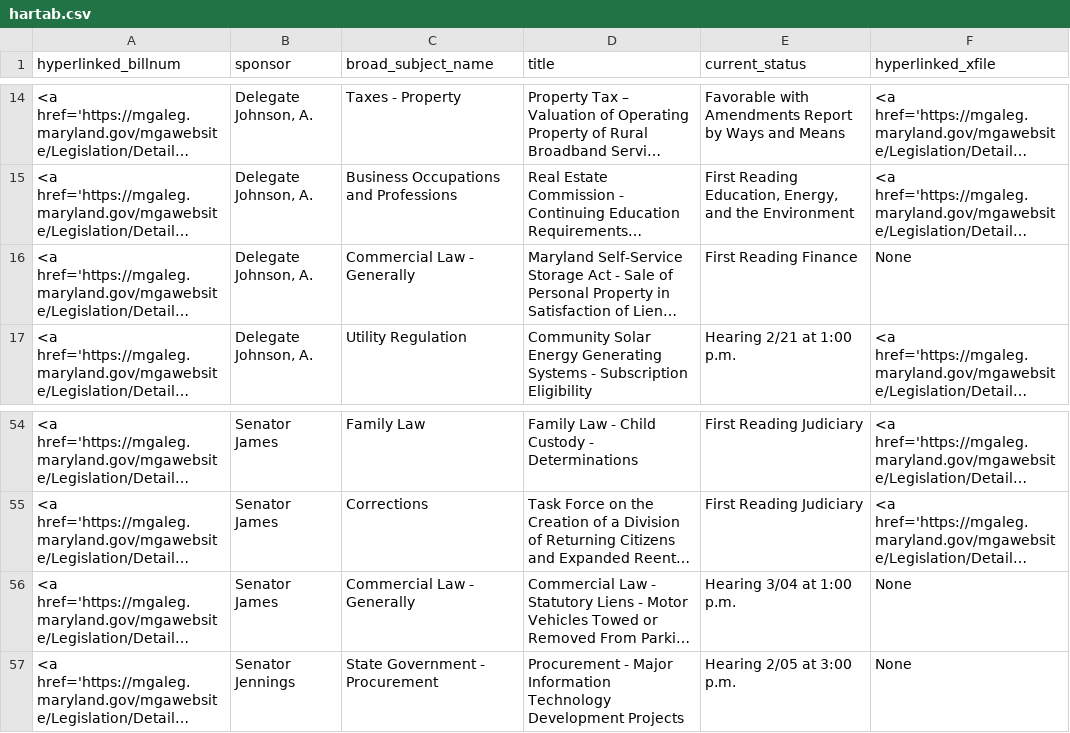
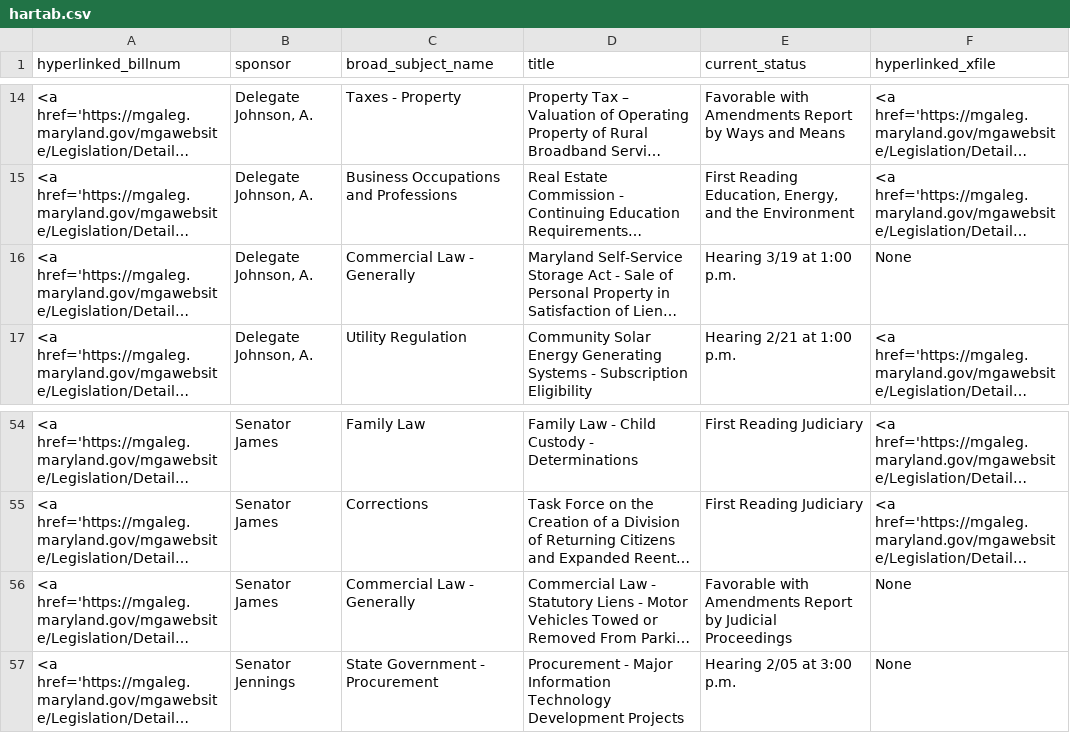
Before and after one commit to Baltimore-Sun/md-ga-bill-tracker, a CSV file: hartab.csv, drawn as a sheet; only a part is shown, gaps mark what is left out; long unchanged cells end in …; the diff names each change by its address in the sheet, - before the commit and + after, or states it on an @@ line.

```diff
--- a/hartab.csv
+++ b/hartab.csv
-E16 (current_status): First Reading Finance
+E16 (current_status): Hearing 3/19 at 1:00 p.m.
-E56 (current_status): Hearing 3/04 at 1:00 p.m.
+E56 (current_status): Favorable with Amendments Report by Judicial Proceedings
```
Also changed, not shown: aatab.csv.
